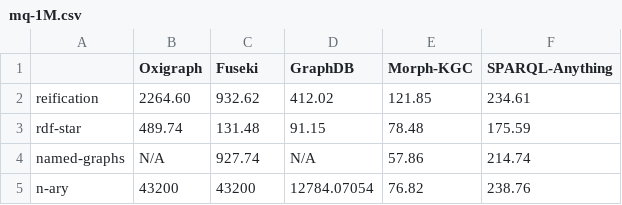
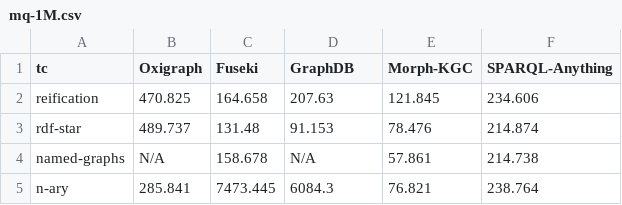
Before and after one commit to oeg-upm/kg-reconstruction-eval, a CSV file: results/data/mq-1M.csv, drawn as a sheet.

```diff
--- a/results/data/mq-1M.csv
+++ b/results/data/mq-1M.csv
@@ -1,5 +1,5 @@
-,Oxigraph,Fuseki,GraphDB,Morph-KGC,SPARQL-Anything
-reification,2264.60,932.62,412.02,121.85,234.61
-rdf-star,489.74,131.48,91.15,78.48,175.59
-named-graphs,N/A,927.74,N/A,57.86,214.74
-n-ary,43200,43200,12784.07054,76.82,238.76
+tc,Oxigraph,Fuseki,GraphDB,Morph-KGC,SPARQL-Anything
+reification,470.825,164.658,207.63,121.845,234.606
+rdf-star,489.737,131.48,91.153,78.476,214.874
+named-graphs,N/A,158.678,N/A,57.861,214.738
+n-ary,285.841,7473.445,6084.3,76.821,238.764
```
Also changed, not shown: results/data/mq-100K.csv, results/data/q-100K.csv, 28 other files.
